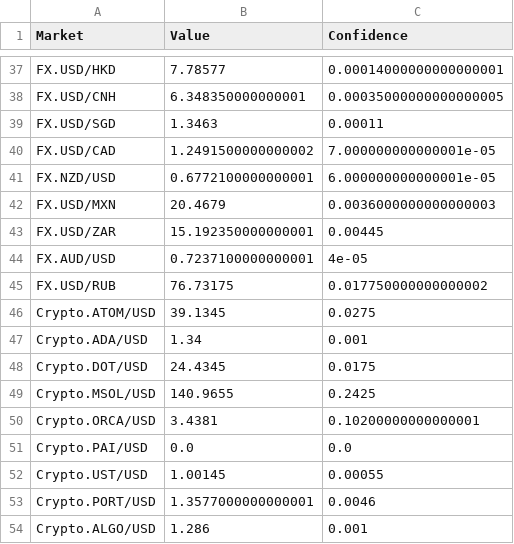
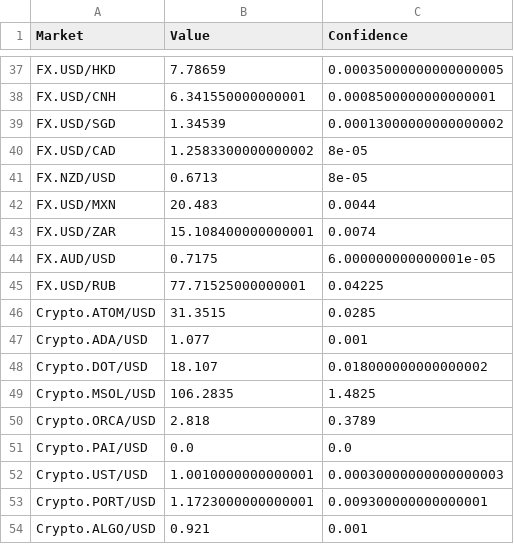
Before and after one commit to LoboSolitario/Furo, a CSV file: out.csv, drawn as a sheet; only a part is shown, gaps mark what is left out; the diff covers the shown part only; the diff names each change by its address in the sheet, - before the commit and + after, or states it on an @@ line.

```diff
--- a/out.csv
+++ b/out.csv
-B37 (Value): 7.78577
+B37 (Value): 7.78659
-C37 (Confidence): 0.00014000000000000001
+C37 (Confidence): 0.00035000000000000005
-B38 (Value): 6.348350000000001
+B38 (Value): 6.341550000000001
-C38 (Confidence): 0.00035000000000000005
+C38 (Confidence): 0.0008500000000000001
-B39 (Value): 1.3463
+B39 (Value): 1.34539
-C39 (Confidence): 0.00011
+C39 (Confidence): 0.00013000000000000002
-B40 (Value): 1.2491500000000002
+B40 (Value): 1.2583300000000002
-C40 (Confidence): 7.000000000000001e-05
+C40 (Confidence): 8e-05
-B41 (Value): 0.6772100000000001
+B41 (Value): 0.6713
-C41 (Confidence): 6.000000000000001e-05
+C41 (Confidence): 8e-05
-B42 (Value): 20.4679
+B42 (Value): 20.483
-C42 (Confidence): 0.0036000000000000003
+C42 (Confidence): 0.0044
-B43 (Value): 15.192350000000001
+B43 (Value): 15.108400000000001
-C43 (Confidence): 0.00445
+C43 (Confidence): 0.0074
-B44 (Value): 0.7237100000000001
+B44 (Value): 0.7175
-C44 (Confidence): 4e-05
+C44 (Confidence): 6.000000000000001e-05
-B45 (Value): 76.73175
+B45 (Value): 77.71525000000001
-C45 (Confidence): 0.017750000000000002
+C45 (Confidence): 0.04225
-B46 (Value): 39.1345
+B46 (Value): 31.3515
-C46 (Confidence): 0.0275
+C46 (Confidence): 0.0285
-B47 (Value): 1.34
+B47 (Value): 1.077
-B48 (Value): 24.4345
+B48 (Value): 18.107
-C48 (Confidence): 0.0175
+C48 (Confidence): 0.018000000000000002
-B49 (Value): 140.9655
+B49 (Value): 106.2835
-C49 (Confidence): 0.2425
+C49 (Confidence): 1.4825
-B50 (Value): 3.4381
+B50 (Value): 2.818
-C50 (Confidence): 0.10200000000000001
+C50 (Confidence): 0.3789
-B52 (Value): 1.00145
+B52 (Value): 1.0010000000000001
-C52 (Confidence): 0.00055
+C52 (Confidence): 0.00030000000000000003
-B53 (Value): 1.3577000000000001
+B53 (Value): 1.1723000000000001
-C53 (Confidence): 0.0046
+C53 (Confidence): 0.009300000000000001
-B54 (Value): 1.286
+B54 (Value): 0.921
```
Also changed, not shown: 74 edited cells elsewhere in this file, index.csv, 7 other files.
